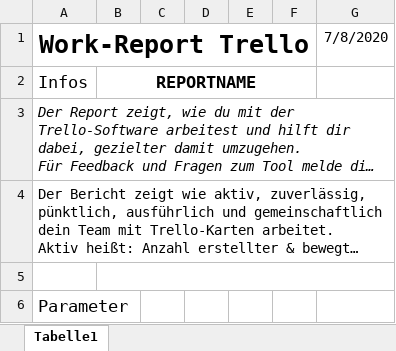
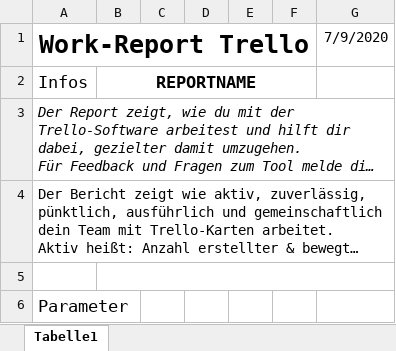
Before and after one commit to ChristophNetsch/SodisTools, an Excel workbook: trello_report_vorlage.xlsx, sheet Tabelle1, drawn as a sheet; only a part is shown; long unchanged cells end in …; values as stored, in another font and other column widths than the file's, no borders; charts and pictures not drawn; the diff names each change by its address in the sheet, - before the commit and + after, or states it on an @@ line.

```diff
--- a/trello_report_vorlage.xlsx (sheet Tabelle1)
+++ b/trello_report_vorlage.xlsx (sheet Tabelle1)
-G1: 7/8/2020
+G1: 7/9/2020
```
Also changed, not shown: charts or pictures, report_folder/report_0_gruppentreffen.xlsx, report_folder/report_1.b_vorstand.xlsx, 47 other files.
